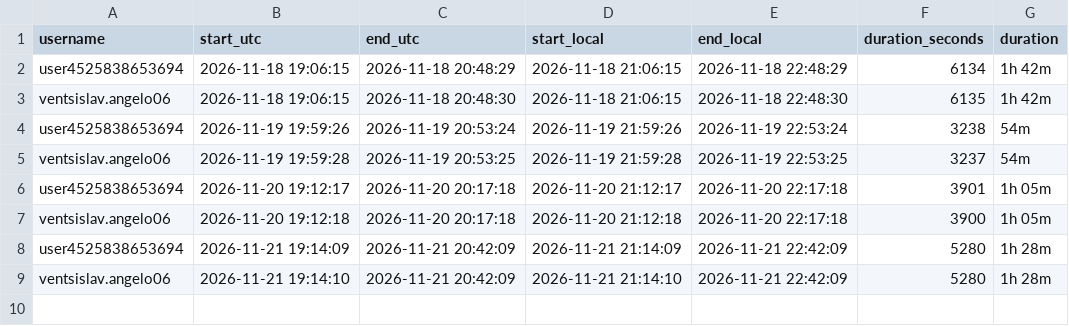
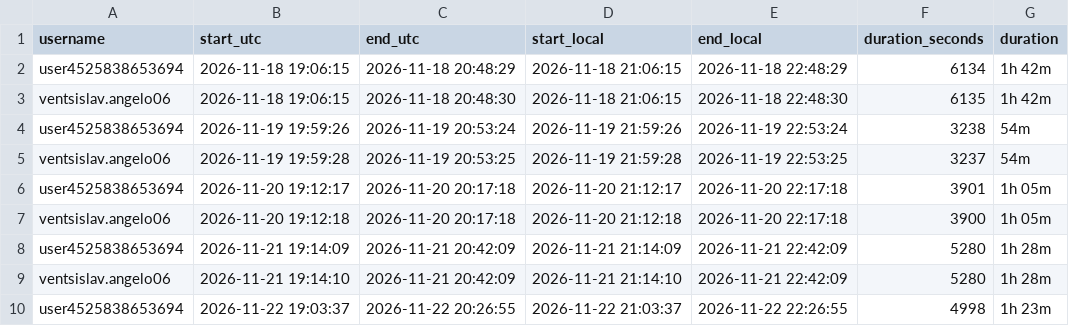
Before and after one commit to kiwimothek/chikago-live-monitor, a CSV file: live_history.csv, drawn as a sheet; the diff names each change by its address in the sheet, - before the commit and + after, or states it on an @@ line.

```diff
--- a/live_history.csv
+++ b/live_history.csv
+row 10: user4525838653694 | 2026-11-22 19:03:37 | 2026-11-22 20:26:55 | 2026-11-22 21:03:37 | 2026-11-22 22:26:55 | 4998 | 1h 23m
```
Also changed, not shown: 1 other file.
